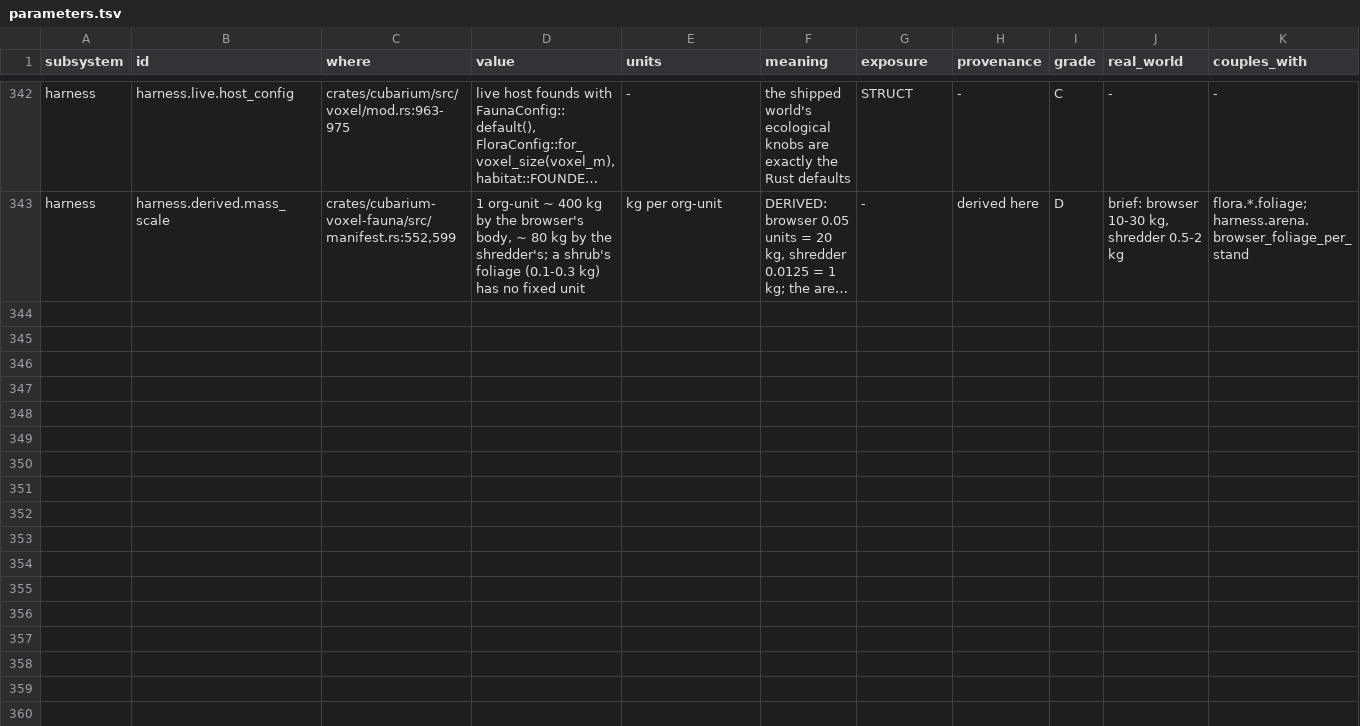
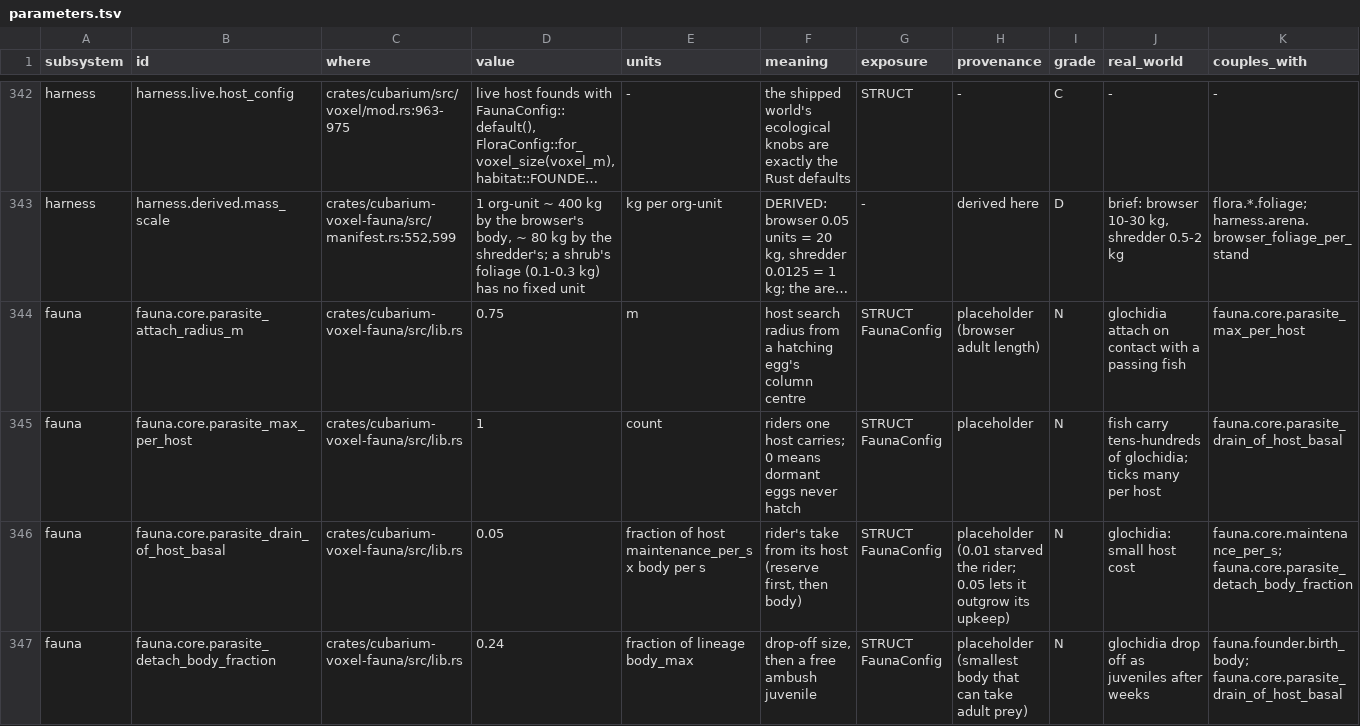
Before and after one commit to wryskware/cubarium, a TSV file: design/7_Research/ecology-parameter-audit-2026-09-28/parameters.tsv, drawn as a sheet; only a part is shown, gaps mark what is left out; long unchanged cells end in …; rows hold the shown columns only; the diff names each change by its address in the sheet, - before the commit and + after, or states it on an @@ line.

```diff
--- a/design/7_Research/ecology-parameter-audit-2026-09-28/parameters.tsv
+++ b/design/7_Research/ecology-parameter-audit-2026-09-28/parameters.tsv
+row 344: fauna | fauna.core.parasite_attach_radius_m | crates/cubarium-voxel-fauna/src/lib.rs | 0.75 | m | host search radius from a hatching egg's column centre | STRUCT FaunaConfig | placeholder (browser adult length) | N | glochidia attach on contact with a passing fish | fauna.core.parasite_max_per_host
+row 345: fauna | fauna.core.parasite_max_per_host | crates/cubarium-voxel-fauna/src/lib.rs | 1 | count | riders one host carries; 0 means dormant eggs never hatch | STRUCT FaunaConfig | placeholder | N | fish carry tens-hundreds of glochidia; ticks many per host | fauna.core.parasite_drain_of_host_basal
+row 346: fauna | fauna.core.parasite_drain_of_host_basal | crates/cubarium-voxel-fauna/src/lib.rs | 0.05 | fraction of host maintenance_per_s x body per s | rider's take from its host (reserve first, then body) | STRUCT FaunaConfig | placeholder (0.01 starved the rider; 0.05 lets it outgrow its upkeep) | N | glochidia: small host cost | fauna.core.maintenance_per_s; fauna.core.parasite_detach_body_fraction
+row 347: fauna | fauna.core.parasite_detach_body_fraction | crates/cubarium-voxel-fauna/src/lib.rs | 0.24 | fraction of lineage body_max | drop-off size, then a free ambush juvenile | STRUCT FaunaConfig | placeholder (smallest body that can take adult prey) | N | glochidia drop off as juveniles after weeks | fauna.founder.birth_body; fauna.core.parasite_drain_of_host_basal
```
